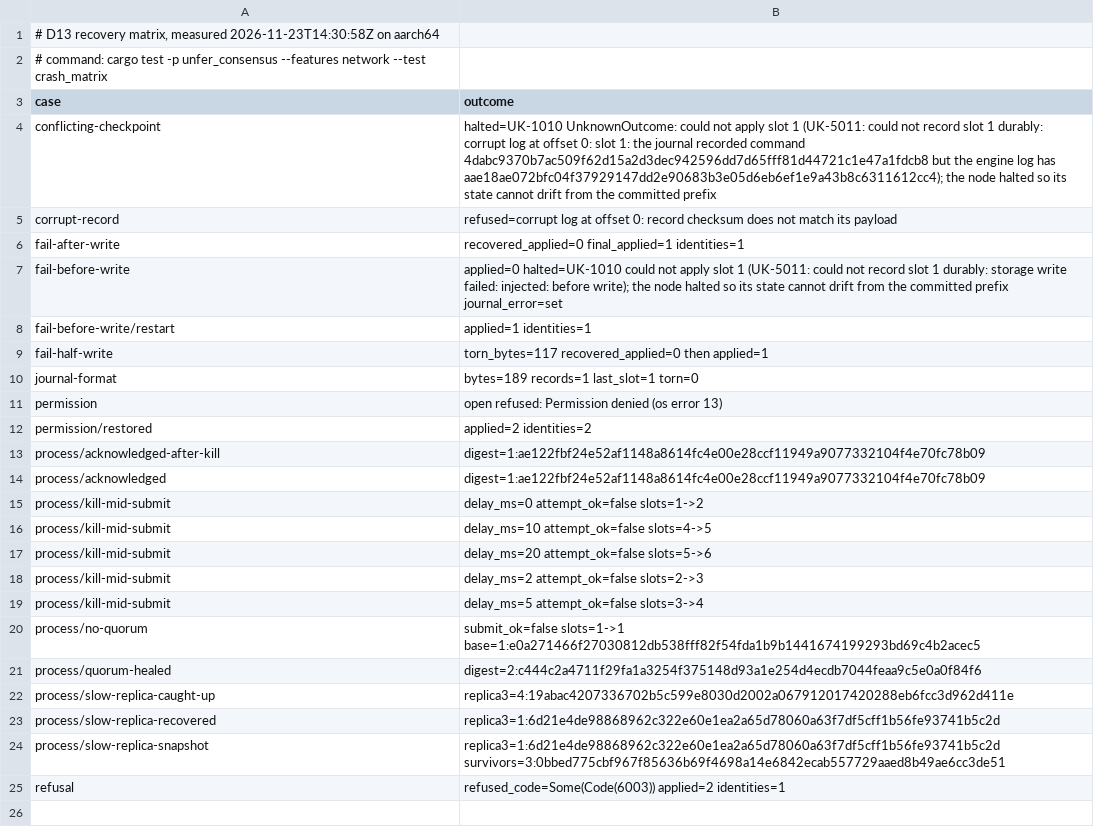
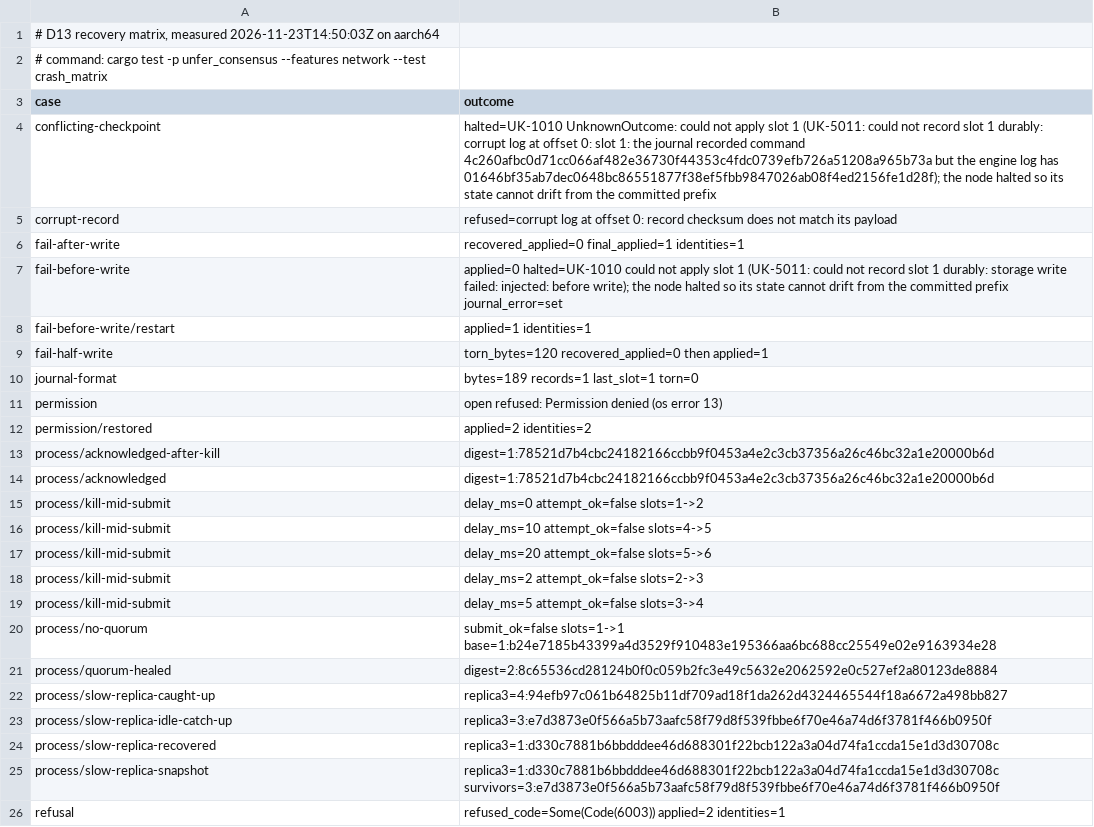
Before and after one commit to leonardopedro/australVM, a TSV file: docs/distributed/evidence/d13-recovery.tsv, drawn as a sheet.

Commit message:
docs(distributed): record the idle-cluster push and close D11's stated gap
D11 recorded that catch-up needed the next decision, and D13 recorded the same
gap as a limit. Both are now marked as measurements of their moment with the
follow-up that closed them, rather than left as current claims: peers probe a
rejoined replica's frontier by status, binary-search it, and push the decisions
it missed through the transport's own InformDecisions path while nothing new is
decided.

Refreshed evidence: d11-independent.log now shows the idle catch-up (3: reached
before any new submission) and d13-recovery.tsv carries
`process/slow-replica-idle-catch-up` (24 case lines, 0 gaps).

```diff
--- a/docs/distributed/evidence/d13-recovery.tsv
+++ b/docs/distributed/evidence/d13-recovery.tsv
@@ -1,5 +1,5 @@
-# D13 recovery matrix, measured 2026-11-23T14:30:58Z on aarch64
+# D13 recovery matrix, measured 2026-11-23T14:50:03Z on aarch64
 # command: cargo test -p unfer_consensus --features network --test crash_matrix
 case	outcome
-conflicting-checkpoint	halted=UK-1010 UnknownOutcome: could not apply slot 1 (UK-5011: could not record slot 1 durably: corrupt log at offset 0: slot 1: the journal recorded command 4dabc9370b7ac509f62d15a2d3dec942596dd7d65fff81d44721c1e47a1fdcb8 but the engine log has aae18ae072bfc04f37929147dd2e90683b3e05d6eb6ef1e9a43b8c6311612cc4); the node halted so its state cannot drift from the committed prefix
+conflicting-checkpoint	halted=UK-1010 UnknownOutcome: could not apply slot 1 (UK-5011: could not record slot 1 durably: corrupt log at offset 0: slot 1: the journal recorded command 4c260afbc0d71cc066af482e36730f44353c4fdc0739efb726a51208a965b73a but the engine log has 01646bf35ab7dec0648bc86551877f38ef5fbb9847026ab08f4ed2156fe1d28f); the node halted so its state cannot drift from the committed prefix
 corrupt-record	refused=corrupt log at offset 0: record checksum does not match its payload
@@ -8,3 +8,3 @@ fail-before-write	applied=0 halted=UK-1010 could not apply slot 1 (UK-5011: coul
 fail-before-write/restart	applied=1 identities=1
-fail-half-write	torn_bytes=117 recovered_applied=0 then applied=1
+fail-half-write	torn_bytes=120 recovered_applied=0 then applied=1
 journal-format	bytes=189 records=1 last_slot=1 torn=0
@@ -12,4 +12,4 @@ permission	open refused: Permission denied (os error 13)
 permission/restored	applied=2 identities=2
-process/acknowledged-after-kill	digest=1:ae122fbf24e52af1148a8614fc4e00e28ccf11949a9077332104f4e70fc78b09
-process/acknowledged	digest=1:ae122fbf24e52af1148a8614fc4e00e28ccf11949a9077332104f4e70fc78b09
+process/acknowledged-after-kill	digest=1:78521d7b4cbc24182166ccbb9f0453a4e2c3cb37356a26c46bc32a1e20000b6d
+process/acknowledged	digest=1:78521d7b4cbc24182166ccbb9f0453a4e2c3cb37356a26c46bc32a1e20000b6d
 process/kill-mid-submit	delay_ms=0 attempt_ok=false slots=1->2
@@ -19,7 +19,8 @@ process/kill-mid-submit	delay_ms=2 attempt_ok=false slots=2->3
 process/kill-mid-submit	delay_ms=5 attempt_ok=false slots=3->4
-process/no-quorum	submit_ok=false slots=1->1 base=1:e0a271466f27030812db538fff82f54fda1b9b1441674199293bd69c4b2acec5
-process/quorum-healed	digest=2:c444c2a4711f29fa1a3254f375148d93a1e254d4ecdb7044feaa9c5e0a0f84f6
-process/slow-replica-caught-up	replica3=4:19abac4207336702b5c599e8030d2002a067912017420288eb6fcc3d962d411e
-process/slow-replica-recovered	replica3=1:6d21e4de98868962c322e60e1ea2a65d78060a63f7df5cff1b56fe93741b5c2d
-process/slow-replica-snapshot	replica3=1:6d21e4de98868962c322e60e1ea2a65d78060a63f7df5cff1b56fe93741b5c2d survivors=3:0bbed775cbf967f85636b69f4698a14e6842ecab557729aaed8b49ae6cc3de51
+process/no-quorum	submit_ok=false slots=1->1 base=1:b24e7185b43399a4d3529f910483e195366aa6bc688cc25549e02e9163934e28
+process/quorum-healed	digest=2:8c65536cd28124b0f0c059b2fc3e49c5632e2062592e0c527ef2a80123de8884
+process/slow-replica-caught-up	replica3=4:94efb97c061b64825b11df709ad18f1da262d4324465544f18a6672a498bb827
+process/slow-replica-idle-catch-up	replica3=3:e7d3873e0f566a5b73aafc58f79d8f539fbbe6f70e46a74d6f3781f466b0950f
+process/slow-replica-recovered	replica3=1:d330c7881b6bbdddee46d688301f22bcb122a3a04d74fa1ccda15e1d3d30708c
+process/slow-replica-snapshot	replica3=1:d330c7881b6bbdddee46d688301f22bcb122a3a04d74fa1ccda15e1d3d30708c survivors=3:e7d3873e0f566a5b73aafc58f79d8f539fbbe6f70e46a74d6f3781f466b0950f
 refusal	refused_code=Some(Code(6003)) applied=2 identities=1
```
Also changed, not shown: 5 other files.
